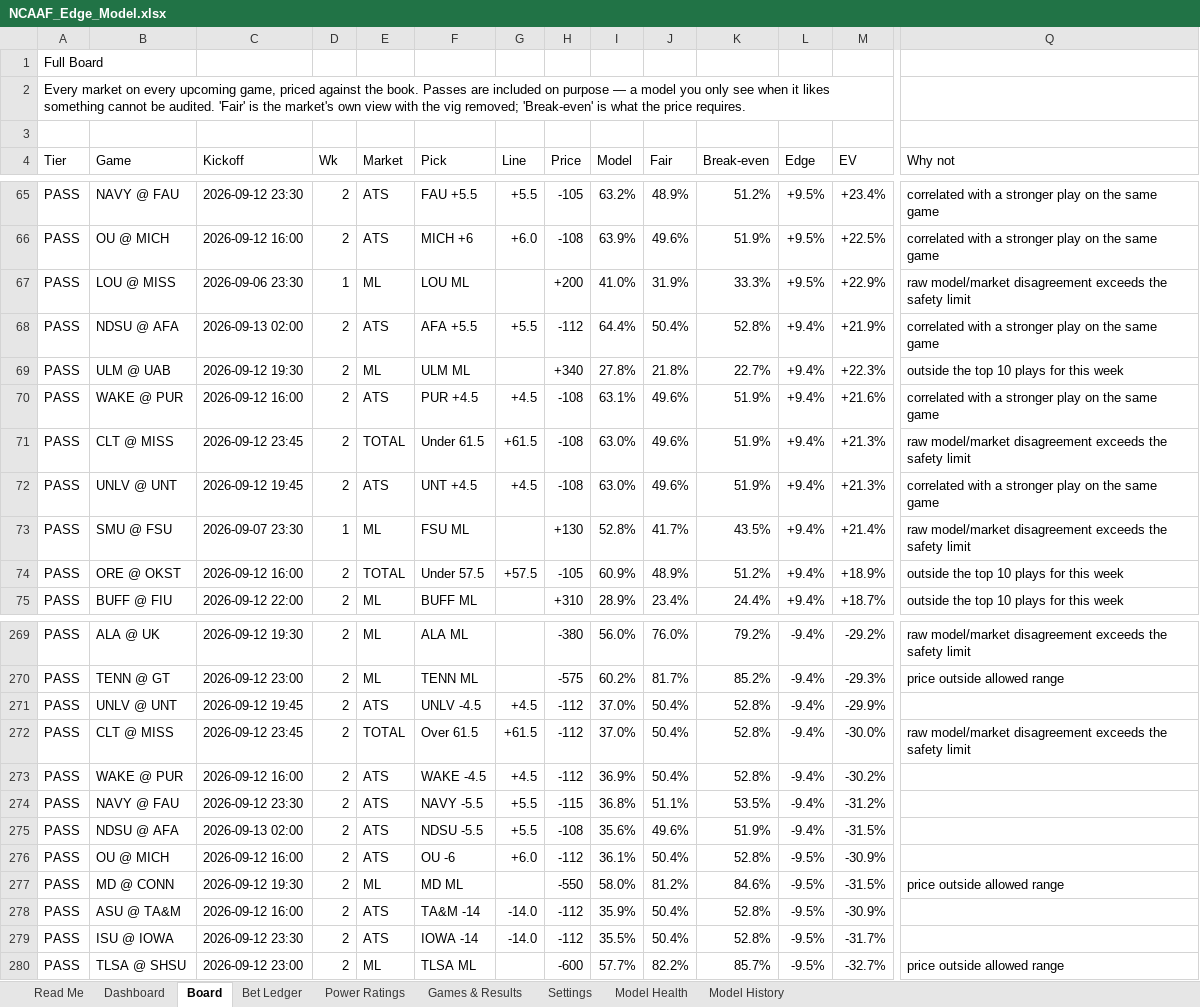
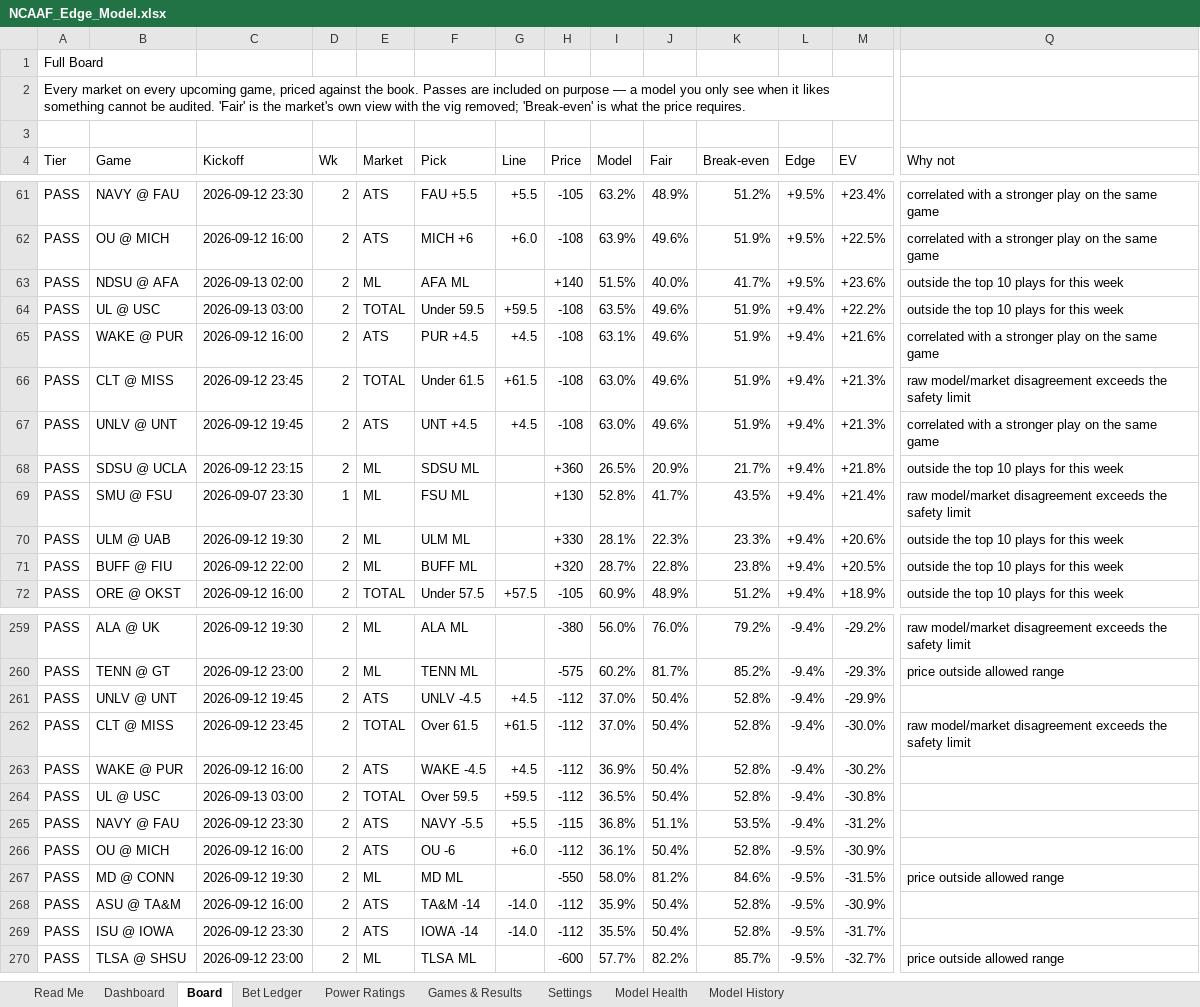
Before and after one commit to CHILLYCHILLY14/ncaaf-edge, an Excel workbook: NCAAF_Edge_Model.xlsx, sheet Board, drawn as a sheet; only a part is shown, gaps mark what is left out; values as stored, in another font and other column widths than the file's, no cell formats; table styles not drawn; removed rows and columns are numbered as before the commit, all else as after; rows hold the shown columns only; the diff covers the shown part only; the diff names each change by its address in the sheet, - before the commit and + after, or states it on an @@ line.

```diff
--- a/NCAAF_Edge_Model.xlsx (sheet Board)
+++ b/NCAAF_Edge_Model.xlsx (sheet Board)
-row 67: PASS | LOU @ MISS | 2026-09-06 23:30 | 1 | ML | LOU ML |  | +200 | 41.0% | 31.9% | 33.3% | +9.5% | +22.9% | raw model/market disagreement exceeds the safety limit
-E63 (Market): ATS
+E63 (Market): ML
-F63 (Pick): AFA +5.5
+F63 (Pick): AFA ML
-G63 (Line): +5.5
+G63 (Line): (empty)
-H63 (Price): -112
+H63 (Price): +140
-I63 (Model): 64.4%
+I63 (Model): 51.5%
-J63 (Fair): 50.4%
+J63 (Fair): 40.0%
-K63 (Break-even): 52.8%
+K63 (Break-even): 41.7%
-L63 (Edge): +9.4%
+L63 (Edge): +9.5%
-M63 (EV): +21.9%
+M63 (EV): +23.6%
-Q63 (Why not): correlated with a stronger play on the same game
+Q63 (Why not): outside the top 10 plays for this week
-B64 (Game): ULM @ UAB
+B64 (Game): UL @ USC
-C64 (Kickoff): 2026-09-12 19:30
+C64 (Kickoff): 2026-09-13 03:00
-E64 (Market): ML
+E64 (Market): TOTAL
-F64 (Pick): ULM ML
+F64 (Pick): Under 59.5
-G64 (Line): (empty)
+G64 (Line): +59.5
-H64 (Price): +340
+H64 (Price): -108
-I64 (Model): 27.8%
+I64 (Model): 63.5%
-J64 (Fair): 21.8%
+J64 (Fair): 49.6%
-K64 (Break-even): 22.7%
+K64 (Break-even): 51.9%
-M64 (EV): +22.3%
+M64 (EV): +22.2%
+row 68: PASS | SDSU @ UCLA | 2026-09-12 23:15 | 2 | ML | SDSU ML |  | +360 | 26.5% | 20.9% | 21.7% | +9.4% | +21.8% | outside the top 10 plays for this week
+row 70: PASS | ULM @ UAB | 2026-09-12 19:30 | 2 | ML | ULM ML |  | +330 | 28.1% | 22.3% | 23.3% | +9.4% | +20.6% | outside the top 10 plays for this week
+row 71: PASS | BUFF @ FIU | 2026-09-12 22:00 | 2 | ML | BUFF ML |  | +320 | 28.7% | 22.8% | 23.8% | +9.4% | +20.5% | outside the top 10 plays for this week
-row 75: PASS | BUFF @ FIU | 2026-09-12 22:00 | 2 | ML | BUFF ML |  | +310 | 28.9% | 23.4% | 24.4% | +9.4% | +18.7% | outside the top 10 plays for this week
+row 264: PASS | UL @ USC | 2026-09-13 03:00 | 2 | TOTAL | Over 59.5 | +59.5 | -112 | 36.5% | 50.4% | 52.8% | -9.4% | -30.8%
-row 275: PASS | NDSU @ AFA | 2026-09-13 02:00 | 2 | ATS | NDSU -5.5 | +5.5 | -108 | 35.6% | 49.6% | 51.9% | -9.4% | -31.5%
```
Also changed, not shown: 36 added rows, 49 removed rows and 201 edited cells elsewhere in this sheet, sheet Bet Ledger, sheet Power Ratings, sheet Games & Results, sheet Dashboard, sheet Model History, sheet Read Me, cell formats, 14 other files.
